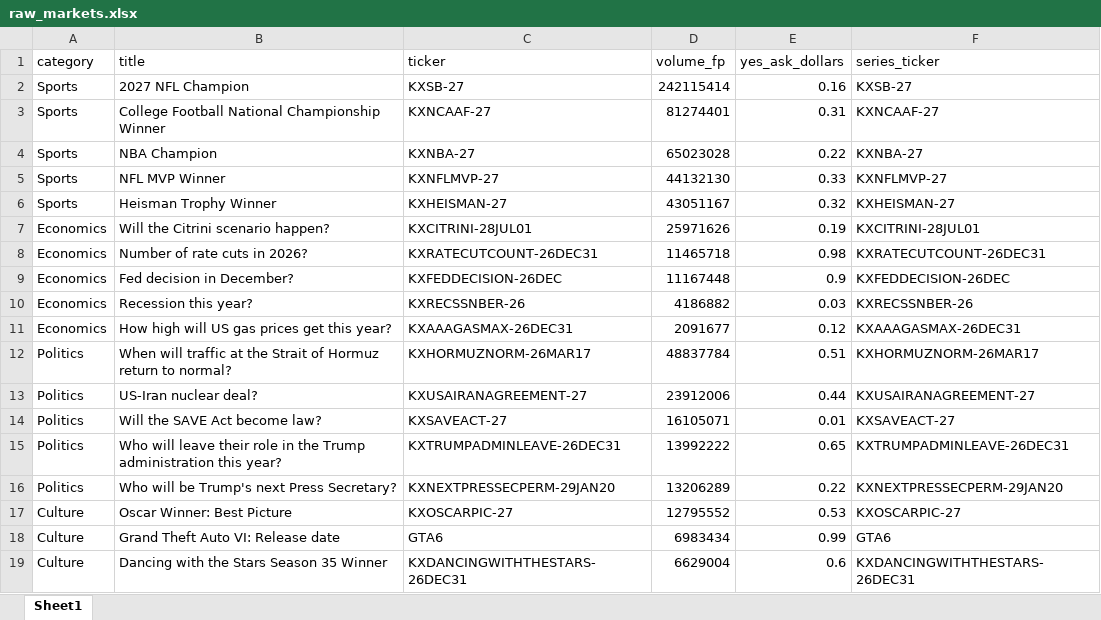
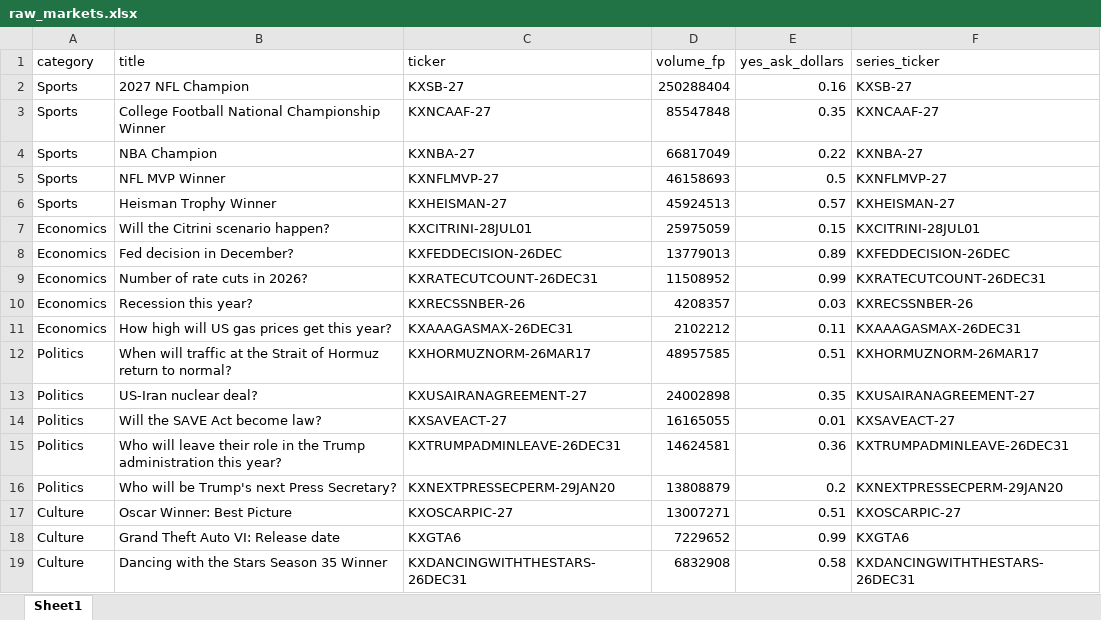
Before and after one commit to scowlfaceq02/afg-scorecard, an Excel workbook: data/raw_markets.xlsx, sheet Sheet1, drawn as a sheet; only a part is shown; values as stored, in another font and other column widths than the file's, no borders; removed rows and columns are numbered as before the commit, all else as after; the diff covers the shown part only; the diff names each change by its address in the sheet, - before the commit and + after, or states it on an @@ line.

```diff
--- a/data/raw_markets.xlsx (sheet Sheet1)
+++ b/data/raw_markets.xlsx (sheet Sheet1)
-D2 (volume_fp): 242115414
+D2 (volume_fp): 250288404
-D3 (volume_fp): 81274401
+D3 (volume_fp): 85547848
-E3 (yes_ask_dollars): 0.31
+E3 (yes_ask_dollars): 0.35
-D4 (volume_fp): 65023028
+D4 (volume_fp): 66817049
-D5 (volume_fp): 44132130
+D5 (volume_fp): 46158693
-E5 (yes_ask_dollars): 0.33
+E5 (yes_ask_dollars): 0.5
-D6 (volume_fp): 43051167
+D6 (volume_fp): 45924513
-E6 (yes_ask_dollars): 0.32
+E6 (yes_ask_dollars): 0.57
-D7 (volume_fp): 25971626
+D7 (volume_fp): 25975059
-E7 (yes_ask_dollars): 0.19
+E7 (yes_ask_dollars): 0.15
-row 8: Economics | Number of rate cuts in 2026? | KXRATECUTCOUNT-26DEC31 | 11465718 | 0.98 | KXRATECUTCOUNT-26DEC31
-D8 (volume_fp): 11167448
+D8 (volume_fp): 13779013
-E8 (yes_ask_dollars): 0.9
+E8 (yes_ask_dollars): 0.89
+row 9: Economics | Number of rate cuts in 2026? | KXRATECUTCOUNT-26DEC31 | 11508952 | 0.99 | KXRATECUTCOUNT-26DEC31
-D10 (volume_fp): 4186882
+D10 (volume_fp): 4208357
-D11 (volume_fp): 2091677
+D11 (volume_fp): 2102212
-E11 (yes_ask_dollars): 0.12
+E11 (yes_ask_dollars): 0.11
-D12 (volume_fp): 48837784
+D12 (volume_fp): 48957585
-D13 (volume_fp): 23912006
+D13 (volume_fp): 24002898
-E13 (yes_ask_dollars): 0.44
+E13 (yes_ask_dollars): 0.35
-D14 (volume_fp): 16105071
+D14 (volume_fp): 16165055
-D15 (volume_fp): 13992222
+D15 (volume_fp): 14624581
-E15 (yes_ask_dollars): 0.65
+E15 (yes_ask_dollars): 0.36
-D16 (volume_fp): 13206289
+D16 (volume_fp): 13808879
-E16 (yes_ask_dollars): 0.22
+E16 (yes_ask_dollars): 0.2
-D17 (volume_fp): 12795552
+D17 (volume_fp): 13007271
-E17 (yes_ask_dollars): 0.53
+E17 (yes_ask_dollars): 0.51
-C18 (ticker): GTA6
+C18 (ticker): KXGTA6
-D18 (volume_fp): 6983434
+D18 (volume_fp): 7229652
-F18 (series_ticker): GTA6
+F18 (series_ticker): KXGTA6
-D19 (volume_fp): 6629004
+D19 (volume_fp): 6832908
-E19 (yes_ask_dollars): 0.6
+E19 (yes_ask_dollars): 0.58
```
Also changed, not shown: 15 edited cells elsewhere in this sheet, data/final_report.xlsx, 14 other files.
